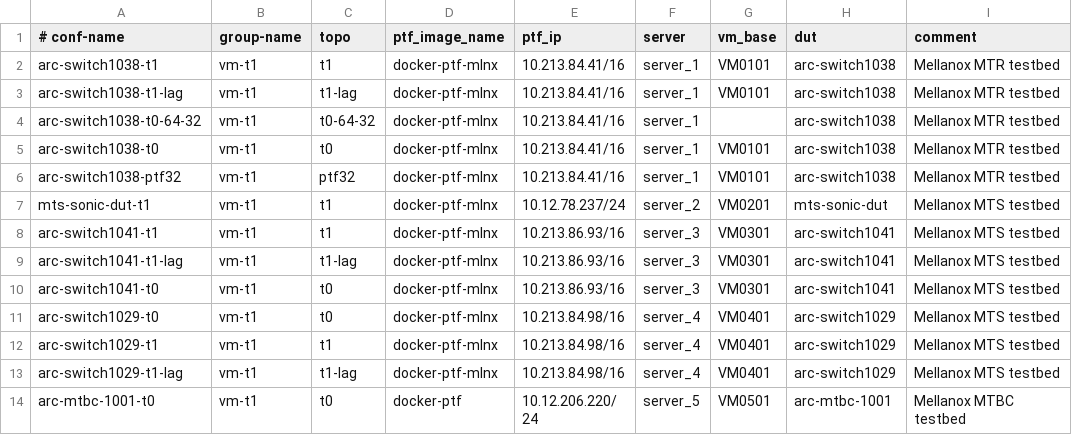
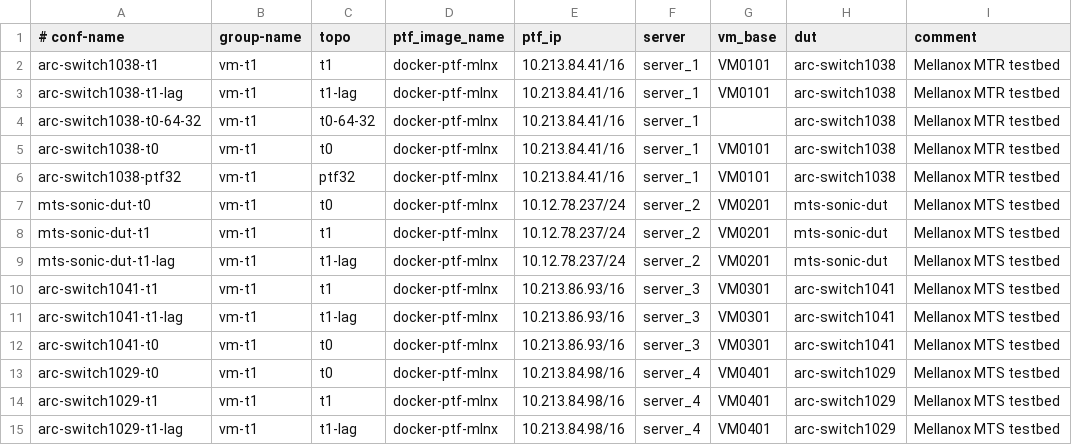
Before and after one commit to yvolynets-mlnx/sonic-mgmt, a CSV file: ansible/testbed.csv, drawn as a sheet; only a part is shown; the shorter side is filled out with more unchanged rows; the diff names each change by its address in the sheet, - before the commit and + after, or states it on an @@ line.

Commit message:
[local] Add MTS t0 and t1-lag topologies
Signed-off-by: Andriy Moroz <c_andriym@mellanox.com>

```diff
--- a/ansible/testbed.csv
+++ b/ansible/testbed.csv
+row 7: mts-sonic-dut-t0 | vm-t1 | t0 | docker-ptf-mlnx | 10.12.78.237/24 | server_2 | VM0201 | mts-sonic-dut | Mellanox MTS testbed
+row 9: mts-sonic-dut-t1-lag | vm-t1 | t1-lag | docker-ptf-mlnx | 10.12.78.237/24 | server_2 | VM0201 | mts-sonic-dut | Mellanox MTS testbed
```
